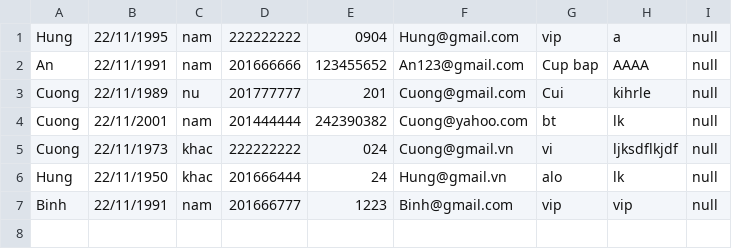
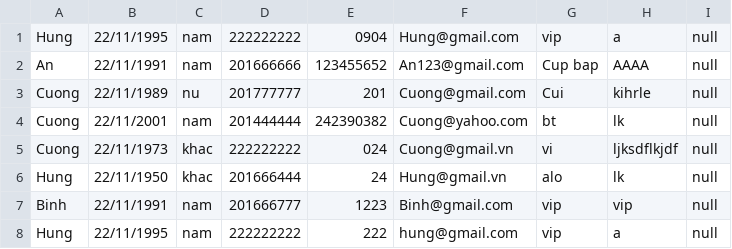
Before and after one commit to dohuuhung211/C0720G1-DoHuuHung, a CSV file: module2/out/production/Module2/case_study_02/data/Customer.csv, drawn as a sheet.

```diff
--- a/module2/out/production/Module2/case_study_02/data/Customer.csv
+++ b/module2/out/production/Module2/case_study_02/data/Customer.csv
@@ -7 +7,2 @@ Hung,22/11/1950,khac,201666444,24,Hung@gmail.vn,alo,lk,null
 Binh,22/11/1991,nam,201666777,1223,Binh@gmail.com,vip,vip,null
+Hung,22/11/1995,nam,222222222,222,hung@gmail.com,vip,a,null
```
Also changed, not shown: module2/out/production/Module2/case_study_02/data/Booking.csv, module2/src/case_study_02/data/Booking.csv, 25 other files.
